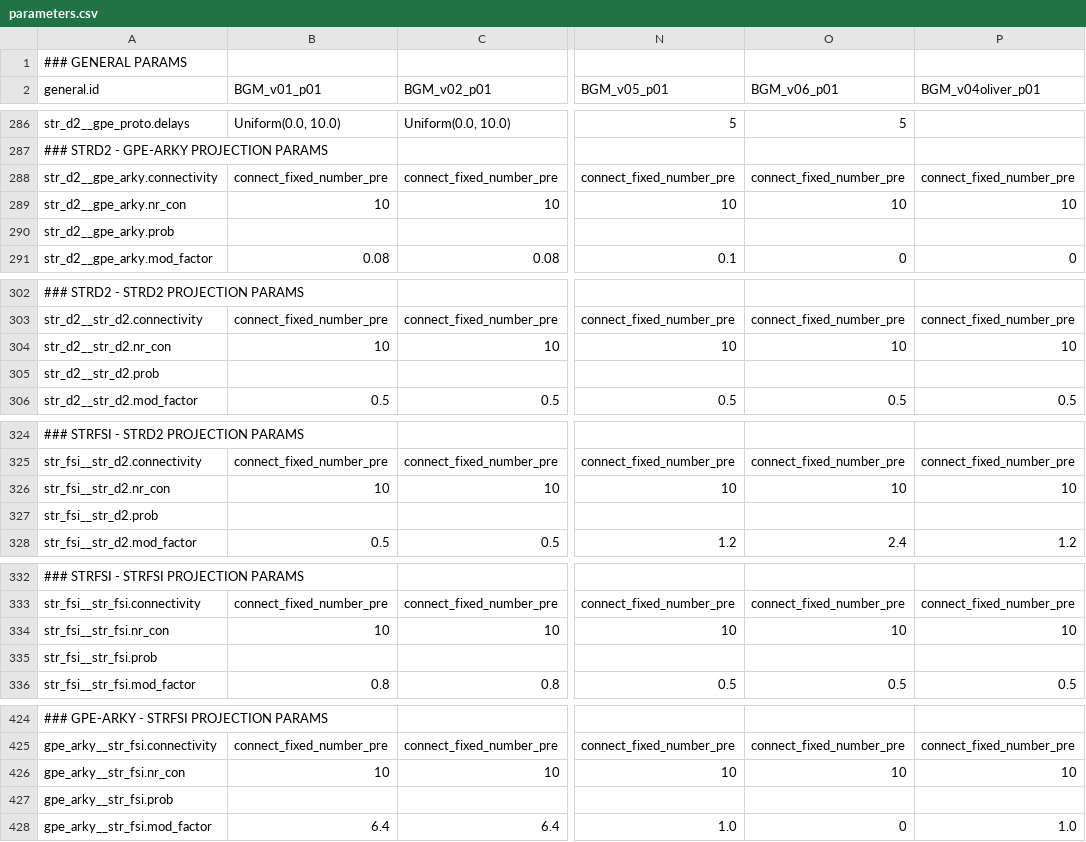
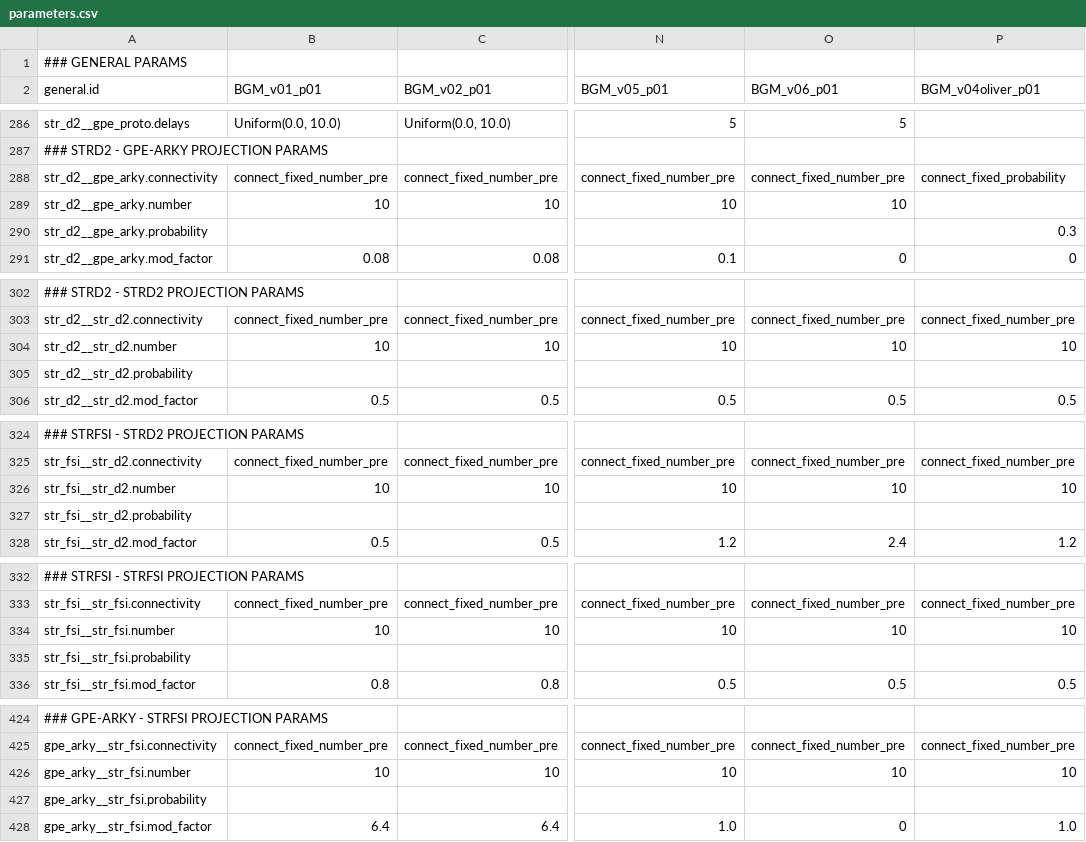
Before and after one commit to Olimaol/CompNeuroPy, a CSV file: CompNeuroPy/models/BGM_22/parameters.csv, drawn as a sheet; only a part is shown, gaps mark what is left out; the diff covers the shown part only; the diff names each change by its address in the sheet, - before the commit and + after, or states it on an @@ line.

Commit message:
Implemented connect_fixed_probability as possible connectivity
added some errors which should helpt if something doesn't work during creating connectivity

cahnged paramters 04oliver_01: just for testing the connect_fixed_probability

```diff
--- a/CompNeuroPy/models/BGM_22/parameters.csv
+++ b/CompNeuroPy/models/BGM_22/parameters.csv
-P288 (BGM_v04oliver_p01): connect_fixed_number_pre
+P288 (BGM_v04oliver_p01): connect_fixed_probability
-A289 (general.id): str_d2__gpe_arky.nr_con
+A289 (general.id): str_d2__gpe_arky.number
-P289 (BGM_v04oliver_p01): 10
+P289 (BGM_v04oliver_p01): (empty)
-A290 (general.id): str_d2__gpe_arky.prob
+A290 (general.id): str_d2__gpe_arky.probability
-P290 (BGM_v04oliver_p01): (empty)
+P290 (BGM_v04oliver_p01): 0.3
-A304 (general.id): str_d2__str_d2.nr_con
+A304 (general.id): str_d2__str_d2.number
-A305 (general.id): str_d2__str_d2.prob
+A305 (general.id): str_d2__str_d2.probability
-A326 (general.id): str_fsi__str_d2.nr_con
+A326 (general.id): str_fsi__str_d2.number
-A327 (general.id): str_fsi__str_d2.prob
+A327 (general.id): str_fsi__str_d2.probability
-A334 (general.id): str_fsi__str_fsi.nr_con
+A334 (general.id): str_fsi__str_fsi.number
-A335 (general.id): str_fsi__str_fsi.prob
+A335 (general.id): str_fsi__str_fsi.probability
-A426 (general.id): gpe_arky__str_fsi.nr_con
+A426 (general.id): gpe_arky__str_fsi.number
-A427 (general.id): gpe_arky__str_fsi.prob
+A427 (general.id): gpe_arky__str_fsi.probability
```
Also changed, not shown: 41 edited cells elsewhere in this file, 1 other file.
